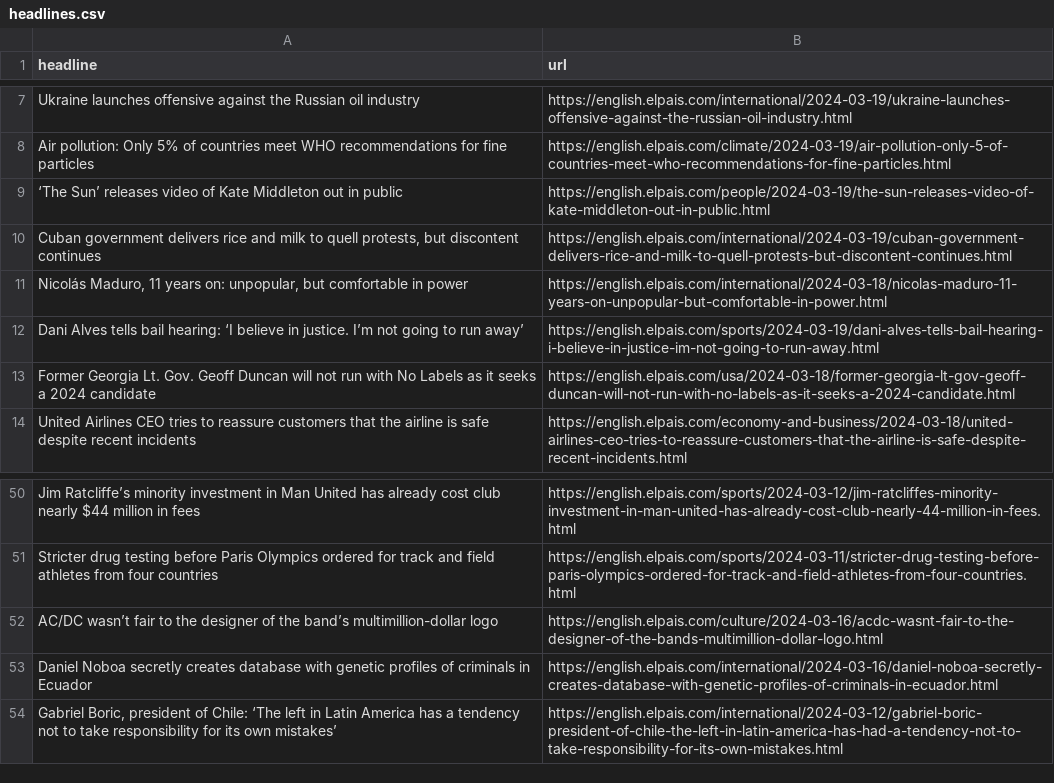
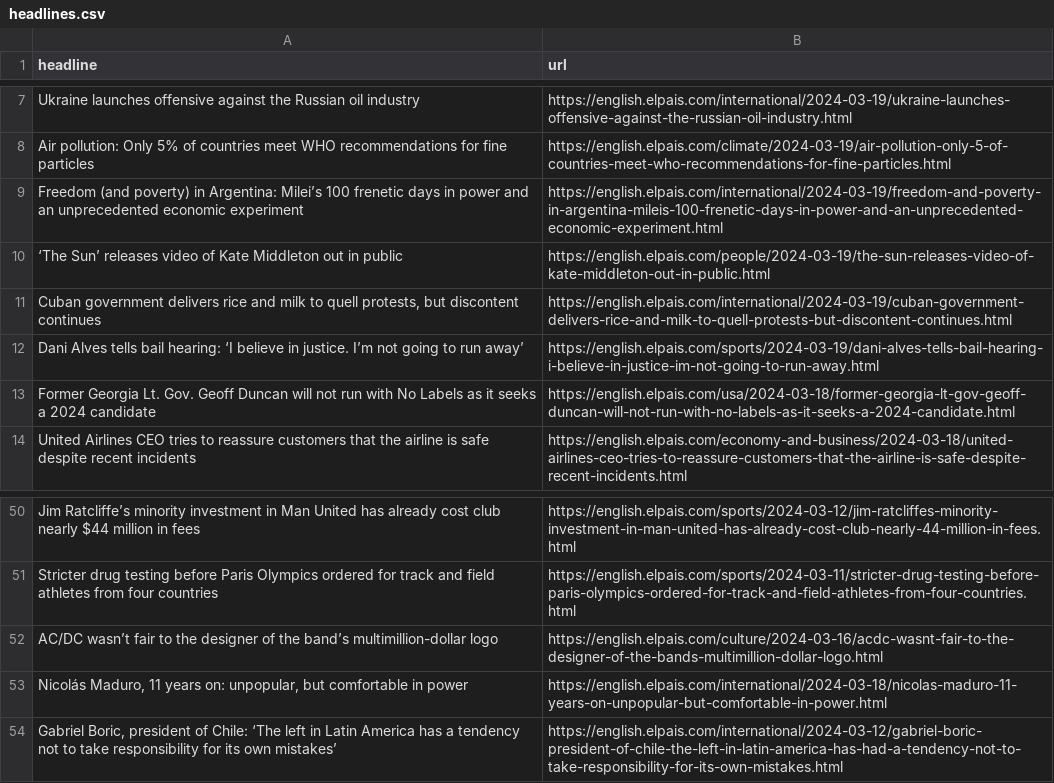
Before and after one commit to jsoma/el-pais-scraper, a CSV file: headlines.csv, drawn as a sheet; only a part is shown, gaps mark what is left out.

```diff
--- a/headlines.csv
+++ b/headlines.csv
@@ -8,5 +8,5 @@ Ukraine launches offensive against the Russian oil industry,https://english.elpa
 Air pollution: Only 5% of countries meet WHO recommendations for fine particles,https://english.elpais.com/climate/2024-03-19/air-pollution-only-5-of-countries-meet-who-recommendations-for-fine-particles.html
+Freedom (and poverty) in Argentina: Milei’s 100 frenetic days in power and an unprecedented economic experiment,https://english.elpais.com/international/2024-03-19/freedom-and-poverty-in-argentina-mileis-100-frenetic-days-in-power-and-an-unprecedented-economic-experiment.html
 ‘The Sun’ releases video of Kate Middleton out in public,https://english.elpais.com/people/2024-03-19/the-sun-releases-video-of-kate-middleton-out-in-public.html
 "Cuban government delivers rice and milk to quell protests, but discontent continues",https://english.elpais.com/international/2024-03-19/cuban-government-delivers-rice-and-milk-to-quell-protests-but-discontent-continues.html
-"Nicolás Maduro, 11 years on: unpopular, but comfortable in power",https://english.elpais.com/international/2024-03-18/nicolas-maduro-11-years-on-unpopular-but-comfortable-in-power.html
 Dani Alves tells bail hearing: ‘I believe in justice. I’m not going to run away’,https://english.elpais.com/sports/2024-03-19/dani-alves-tells-bail-hearing-i-believe-in-justice-im-not-going-to-run-away.html
@@ -52,3 +52,3 @@ Stricter drug testing before Paris Olympics ordered for track and field athletes
 AC/DC wasn’t fair to the designer of the band’s multimillion-dollar logo,https://english.elpais.com/culture/2024-03-16/acdc-wasnt-fair-to-the-designer-of-the-bands-multimillion-dollar-logo.html
-Daniel Noboa secretly creates database with genetic profiles of criminals in Ecuador,https://english.elpais.com/international/2024-03-16/daniel-noboa-secretly-creates-database-with-genetic-profiles-of-criminals-in-ecuador.html
+"Nicolás Maduro, 11 years on: unpopular, but comfortable in power",https://english.elpais.com/international/2024-03-18/nicolas-maduro-11-years-on-unpopular-but-comfortable-in-power.html
 "Gabriel Boric, president of Chile: ‘The left in Latin America has a tendency not to take responsibility for its own mistakes’",https://english.elpais.com/international/2024-03-12/gabriel-boric-president-of-chile-the-left-in-latin-america-has-had-a-tendency-not-to-take-responsibility-for-its-own-mistakes.html
```
